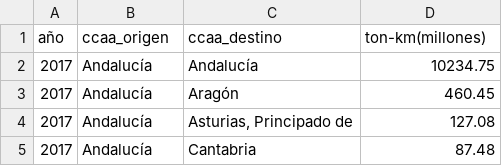
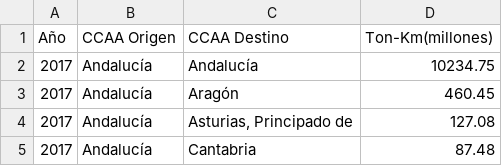
Before and after one commit to esanchezlaulhe1312/transporte_mercancias_carretera, a CSV file: data/interim/CO282_flujos_ccaa_ton_km_interim.csv, drawn as a sheet; only a part is shown.

```diff
--- a/data/interim/CO282_flujos_ccaa_ton_km_interim.csv
+++ b/data/interim/CO282_flujos_ccaa_ton_km_interim.csv
@@ -1,2 +1,2 @@
-año,ccaa_origen,ccaa_destino,ton-km(millones)
+Año,CCAA Origen,CCAA Destino,Ton-Km(millones)
 2017,Andalucía,Andalucía,10234.75
```
Also changed, not shown: data/interim/CO280_trafico_toneladas.csv, data/processed/CO497_indice_precios_clean.csv, 12 other files.
